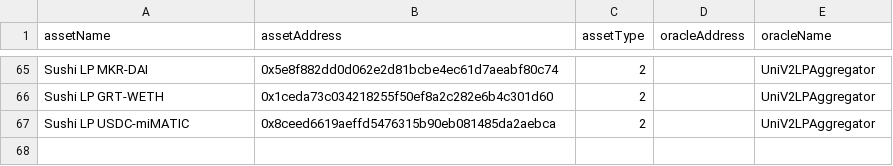
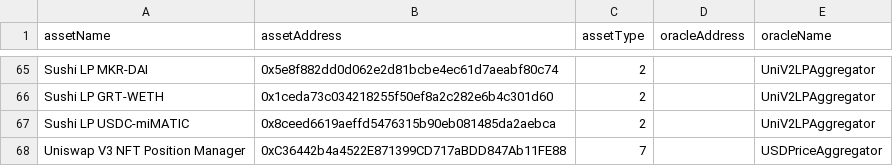
Before and after one commit to dhedge/V2-Public, a CSV file: config/polygon-prod/dHEDGE Assets list - Polygon.csv, drawn as a sheet; only a part is shown, gaps mark what is left out; the diff names each change by its address in the sheet, - before the commit and + after, or states it on an @@ line.

Commit message:
feat(prod-univ3-asset): deploy

```diff
--- a/config/polygon-prod/dHEDGE Assets list - Polygon.csv
+++ b/config/polygon-prod/dHEDGE Assets list - Polygon.csv
+row 68: Uniswap V3 NFT Position Manager | 0xC36442b4a4522E871399CD717aBDD847Ab11FE88 | 7 |  | USDPriceAggregator
```
Also changed, not shown: 3 other files.
